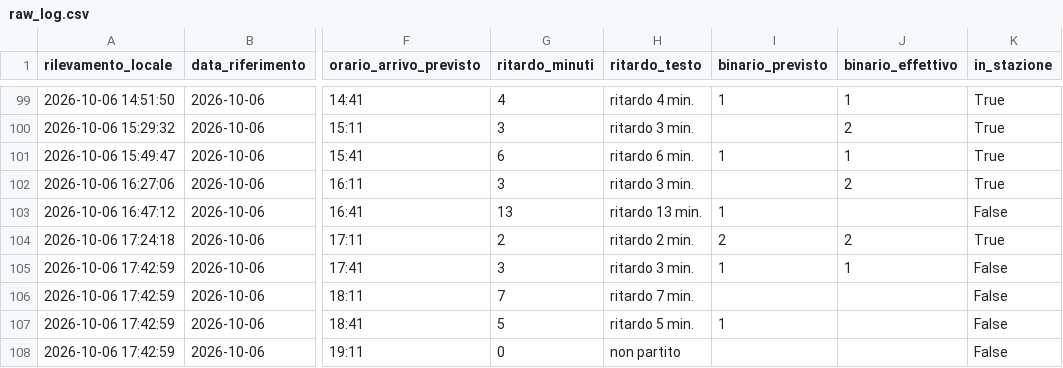
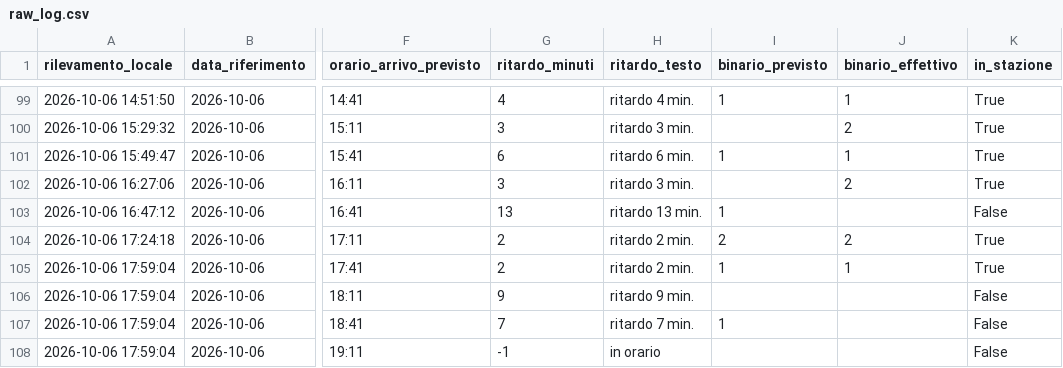
Before and after one commit to frapan2003-coder/Orari-arrivo-treni, a CSV file: data/raw_log.csv, drawn as a sheet; only a part is shown, gaps mark what is left out; the diff names each change by its address in the sheet, - before the commit and + after, or states it on an @@ line.

```diff
--- a/data/raw_log.csv
+++ b/data/raw_log.csv
-A105:A108 (rilevamento_locale): 2026-10-06 17:42:59
+A105:A108 (rilevamento_locale): 2026-10-06 17:59:04
-G105 (ritardo_minuti): 3
+G105 (ritardo_minuti): 2
-H105 (ritardo_testo): ritardo 3 min.
+H105 (ritardo_testo): ritardo 2 min.
-K105 (in_stazione): False
+K105 (in_stazione): True
-G106 (ritardo_minuti): 7
+G106 (ritardo_minuti): 9
-H106 (ritardo_testo): ritardo 7 min.
+H106 (ritardo_testo): ritardo 9 min.
-G107 (ritardo_minuti): 5
+G107 (ritardo_minuti): 7
-H107 (ritardo_testo): ritardo 5 min.
+H107 (ritardo_testo): ritardo 7 min.
-G108 (ritardo_minuti): 0
+G108 (ritardo_minuti): -1
-H108 (ritardo_testo): non partito
+H108 (ritardo_testo): in orario
```
